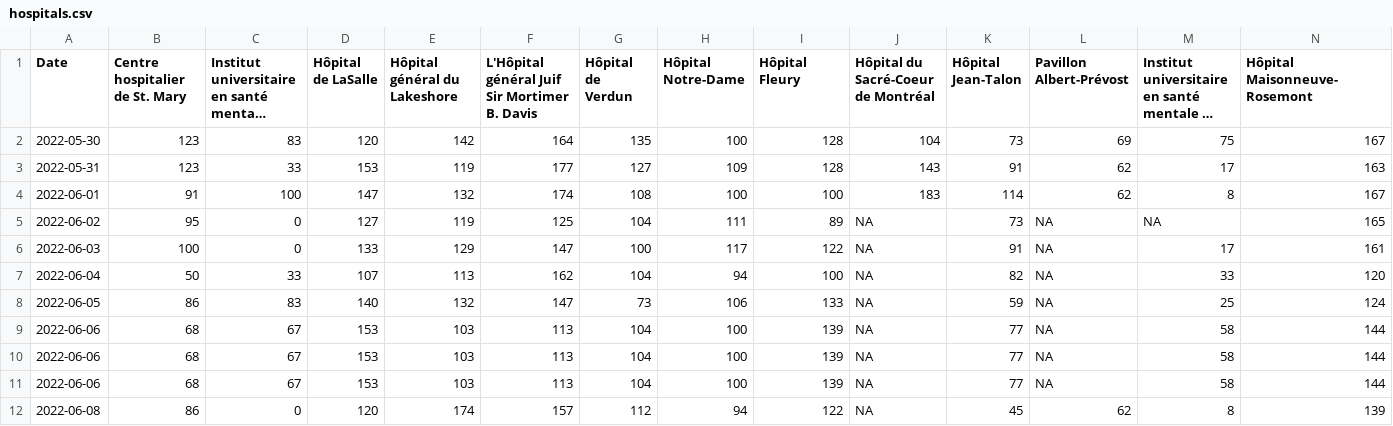
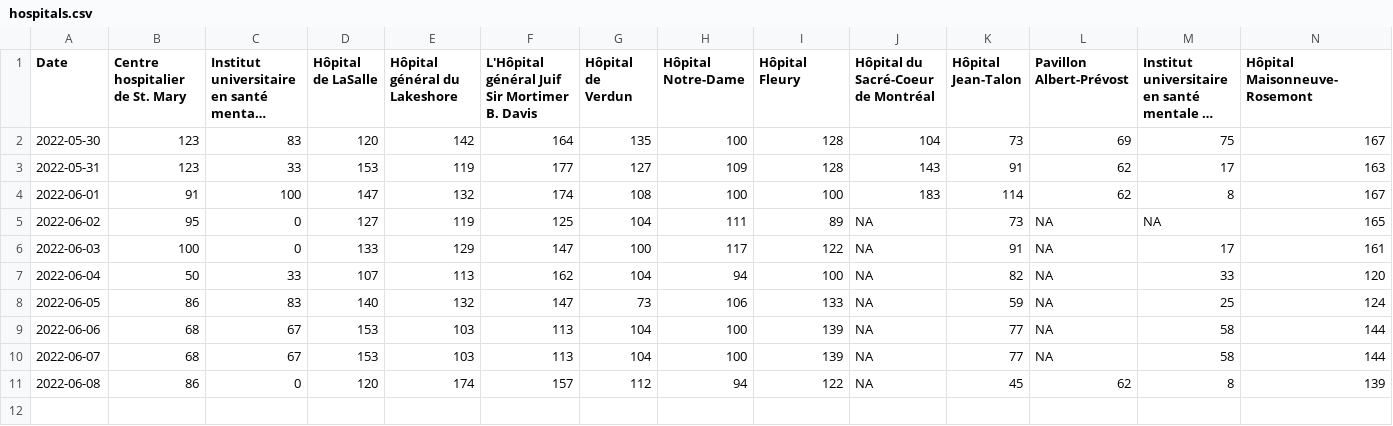
Before and after one commit to jlomako/hospital-occupancy-tracker, a CSV file: data/hospitals.csv, drawn as a sheet; only a part is shown; long unchanged cells end in …; rows hold the shown columns only; the diff names each change by its address in the sheet, - before the commit and + after, or states it on an @@ line.

Commit message:
Update hospitals.csv

```diff
--- a/data/hospitals.csv
+++ b/data/hospitals.csv
-A10 (Date): 2022-06-06
+A10 (Date): 2022-06-07
-row 11: 2022-06-06 | 68 | 67 | 153 | 103 | 113 | 104 | 100 | 139 | NA | 77 | NA | 58 | 144
```
